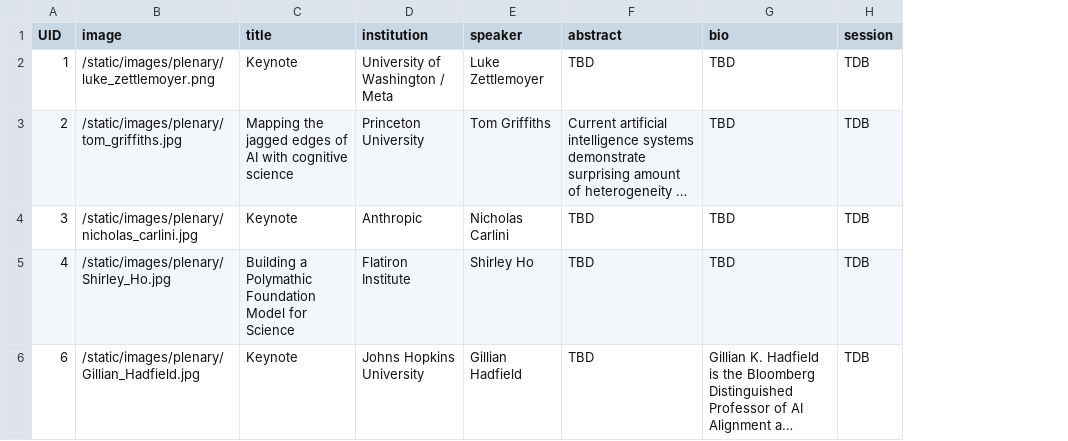
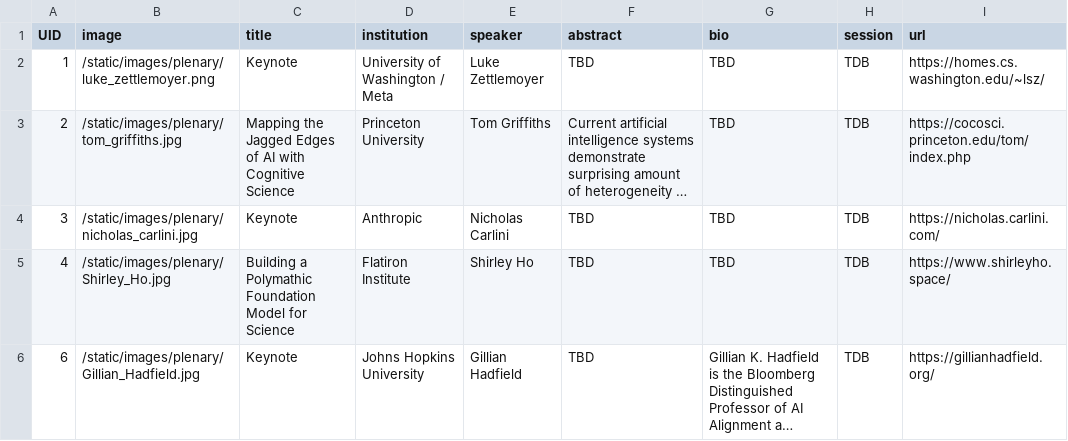
Before and after one commit to COLM-org/colm-org.github.io, a CSV file: sitedata/speakers.csv, drawn as a sheet; long unchanged cells end in …; the diff names each change by its address in the sheet, - before the commit and + after, or states it on an @@ line.

Commit message:
Added link to Keynote speakers

```diff
--- a/sitedata/speakers.csv
+++ b/sitedata/speakers.csv
+column I (url), rows 2-6: https://homes.cs.washington.edu/~lsz/ | https://cocosci.princeton.edu/tom/index.php | https://nicholas.carlini.com/ | https://www.shirleyho.space/ | https://gillianhadfield.org/
-C3 (title): Mapping the jagged edges of AI with cognitive science
+C3 (title): Mapping the Jagged Edges of AI with Cognitive Science
```
Also changed, not shown: 1 other file.
